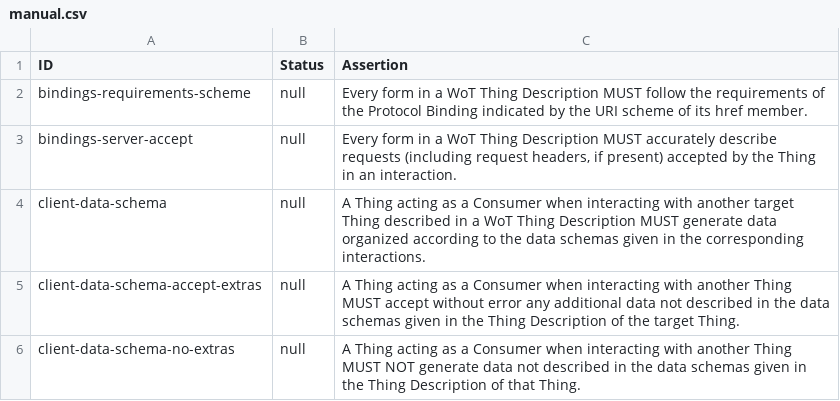
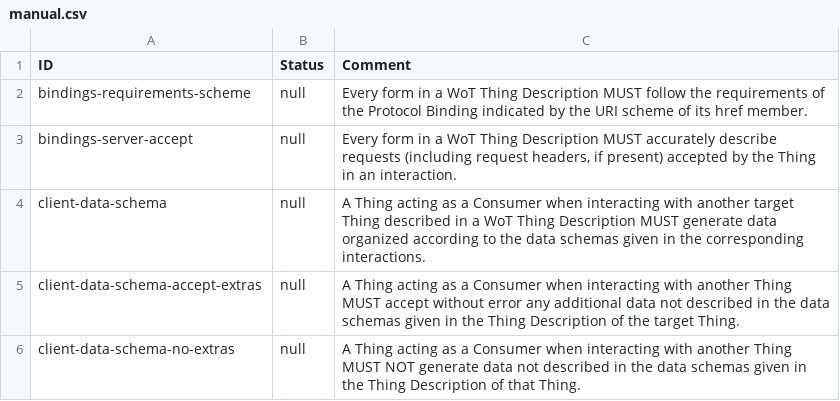
Before and after one commit to w3c/wot-thing-description, a CSV file: testing/manual.csv, drawn as a sheet; only a part is shown.

Commit message:
fix manual.csv header change

```diff
--- a/testing/manual.csv
+++ b/testing/manual.csv
@@ -1,2 +1,2 @@
-"ID","Status","Assertion"
+"ID","Status","Comment"
 "bindings-requirements-scheme","null","Every form in a WoT Thing Description MUST follow the requirements of the Protocol Binding indicated by the URI scheme of its href member."
```
Also changed, not shown: 1 other file.
